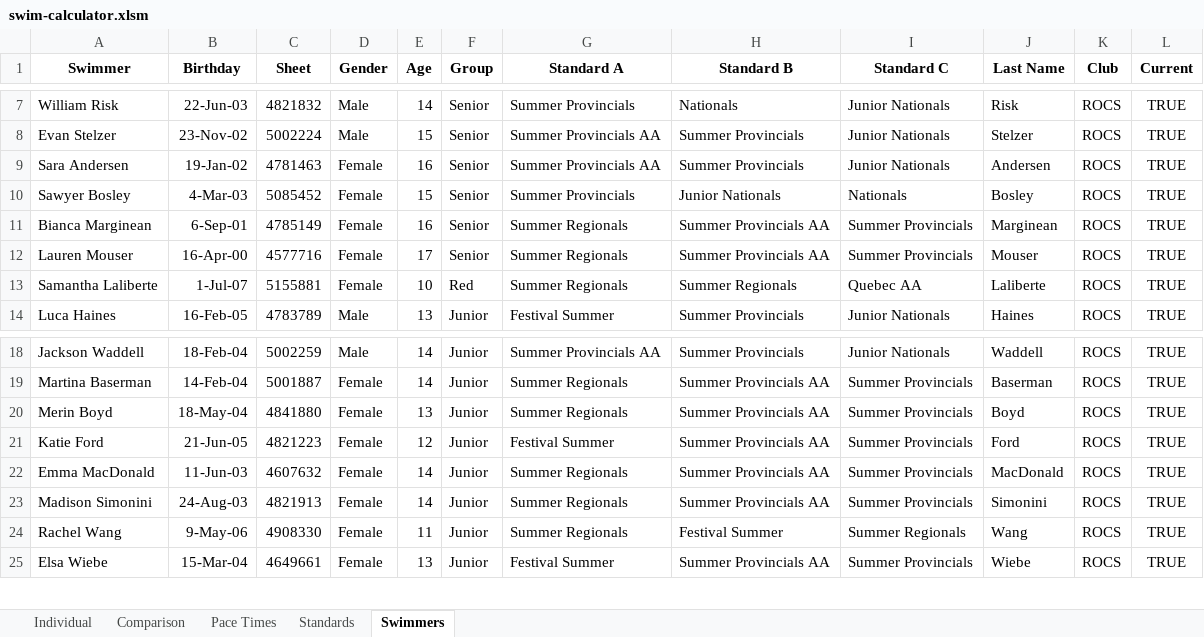
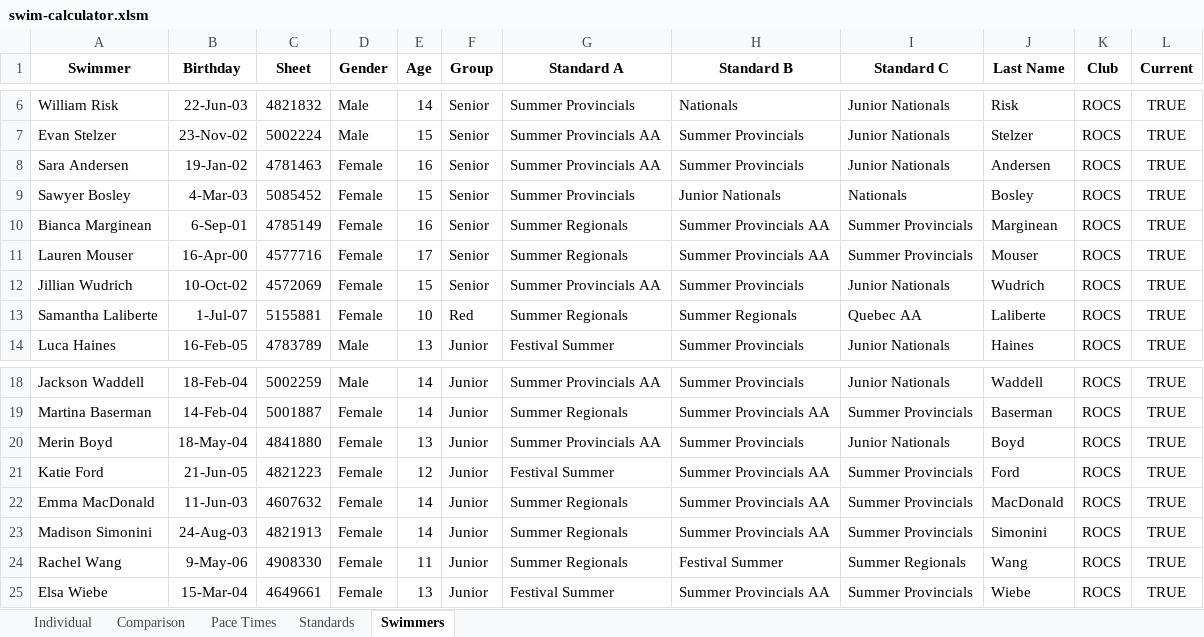
Before and after one commit to Subject2Risk/swim-report, an Excel workbook: swim-calculator.xlsm, sheet Swimmers, drawn as a sheet; only a part is shown, gaps mark what is left out; values as stored, in another font and other column widths than the file's, no borders; conditional formats not drawn; the diff covers the shown part only; the diff names each change by its address in the sheet, - before the commit and + after, or states it on an @@ line.

```diff
--- a/swim-calculator.xlsm (sheet Swimmers)
+++ b/swim-calculator.xlsm (sheet Swimmers)
+row 12: Jillian Wudrich | 10-Oct-02 | 4572069 | Female | 15 | Senior | Summer Provincials AA | Summer Provincials | Junior Nationals | Wudrich | ROCS | TRUE
-G20 (Standard A): Summer Regionals
+G20 (Standard A): Summer Provincials AA
-H20 (Standard B): Summer Provincials AA
+H20 (Standard B): Summer Provincials
-I20 (Standard C): Summer Provincials
+I20 (Standard C): Junior Nationals
```
Also changed, not shown: 3 added rows, 4 removed rows and 4 edited cells elsewhere in this sheet, sheet Comparison, sheet Individual, formulas that keep their value, hidden cells.
